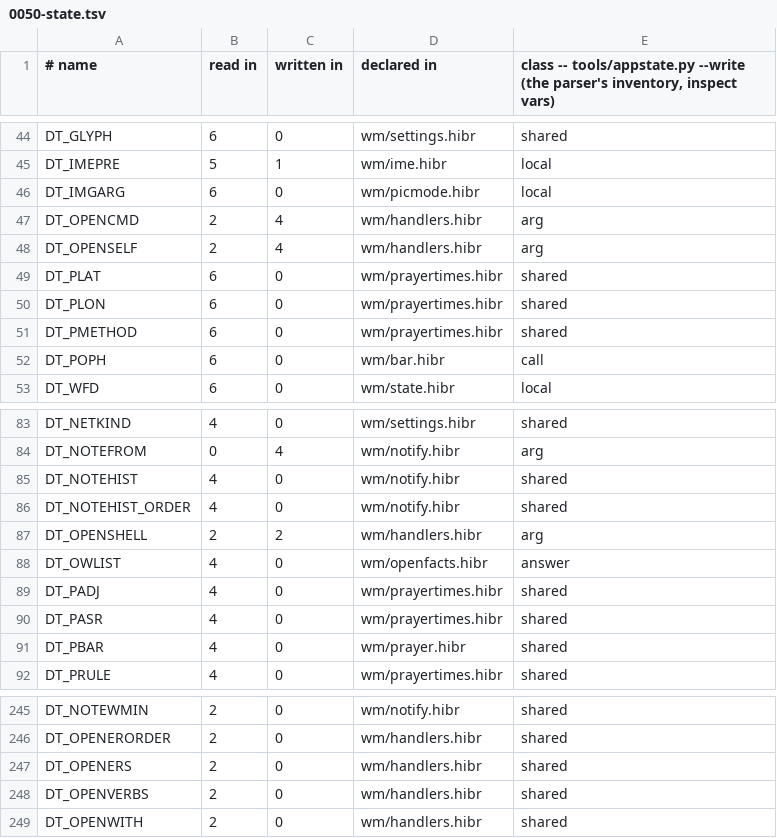
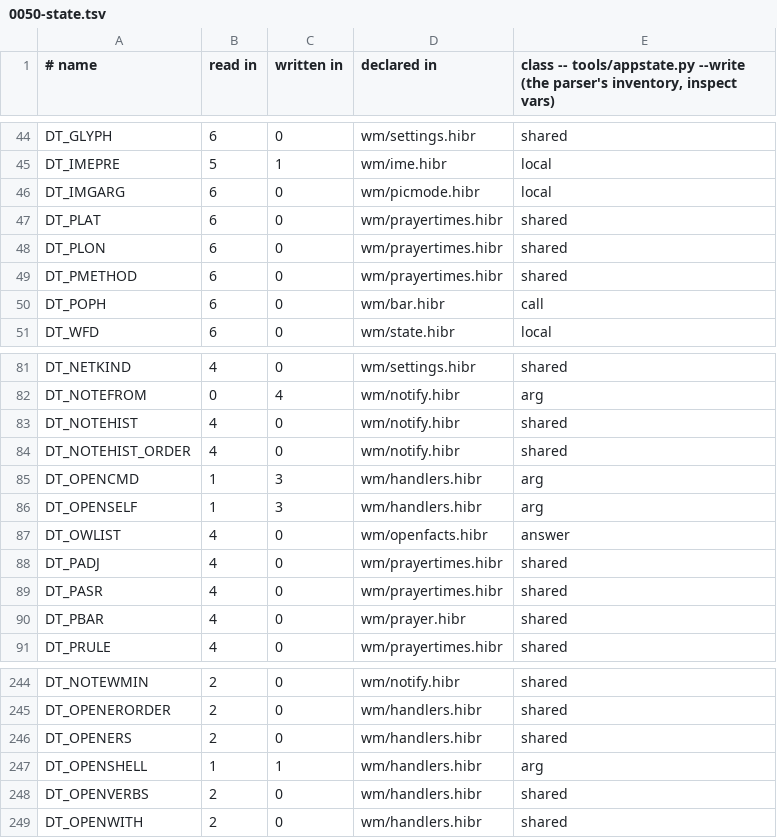
Before and after one commit to osakka/hibr, a TSV file: docs/adr/0050-state.tsv, drawn as a sheet; only a part is shown, gaps mark what is left out.

```diff
--- a/docs/adr/0050-state.tsv
+++ b/docs/adr/0050-state.tsv
@@ -46,4 +46,2 @@ DT_IMEPRE	5	1	wm/ime.hibr	local
 DT_IMGARG	6	0	wm/picmode.hibr	local
-DT_OPENCMD	2	4	wm/handlers.hibr	arg
-DT_OPENSELF	2	4	wm/handlers.hibr	arg
 DT_PLAT	6	0	wm/prayertimes.hibr	shared
@@ -86,3 +84,4 @@ DT_NOTEHIST	4	0	wm/notify.hibr	shared
 DT_NOTEHIST_ORDER	4	0	wm/notify.hibr	shared
-DT_OPENSHELL	2	2	wm/handlers.hibr	arg
+DT_OPENCMD	1	3	wm/handlers.hibr	arg
+DT_OPENSELF	1	3	wm/handlers.hibr	arg
 DT_OWLIST	4	0	wm/openfacts.hibr	answer
@@ -247,2 +246,3 @@ DT_OPENERORDER	2	0	wm/handlers.hibr	shared
 DT_OPENERS	2	0	wm/handlers.hibr	shared
+DT_OPENSHELL	1	1	wm/handlers.hibr	arg
 DT_OPENVERBS	2	0	wm/handlers.hibr	shared
```
Also changed, not shown: programs/desktop/callsites.tsv, programs/desktop/interface.tsv, 16 other files.
